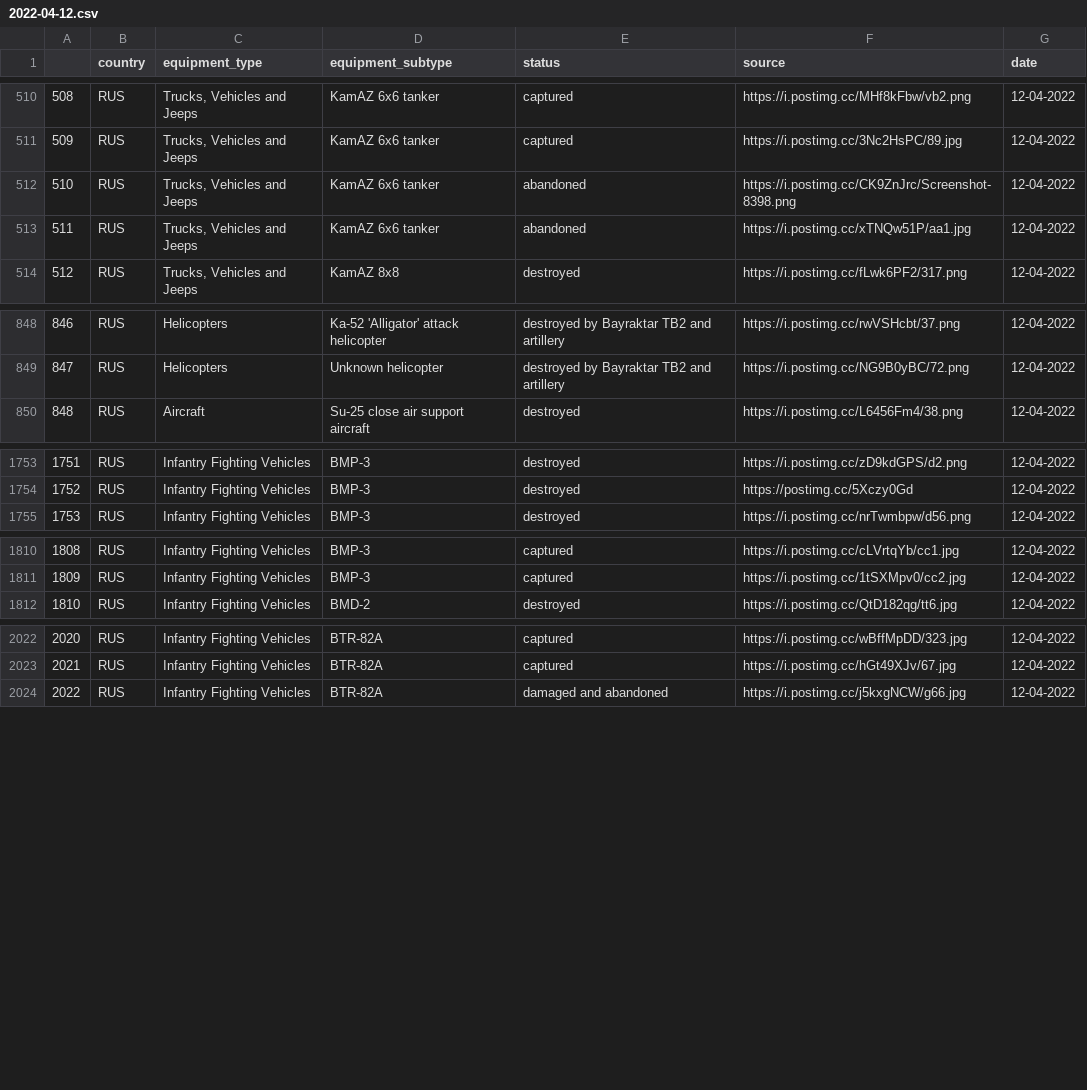
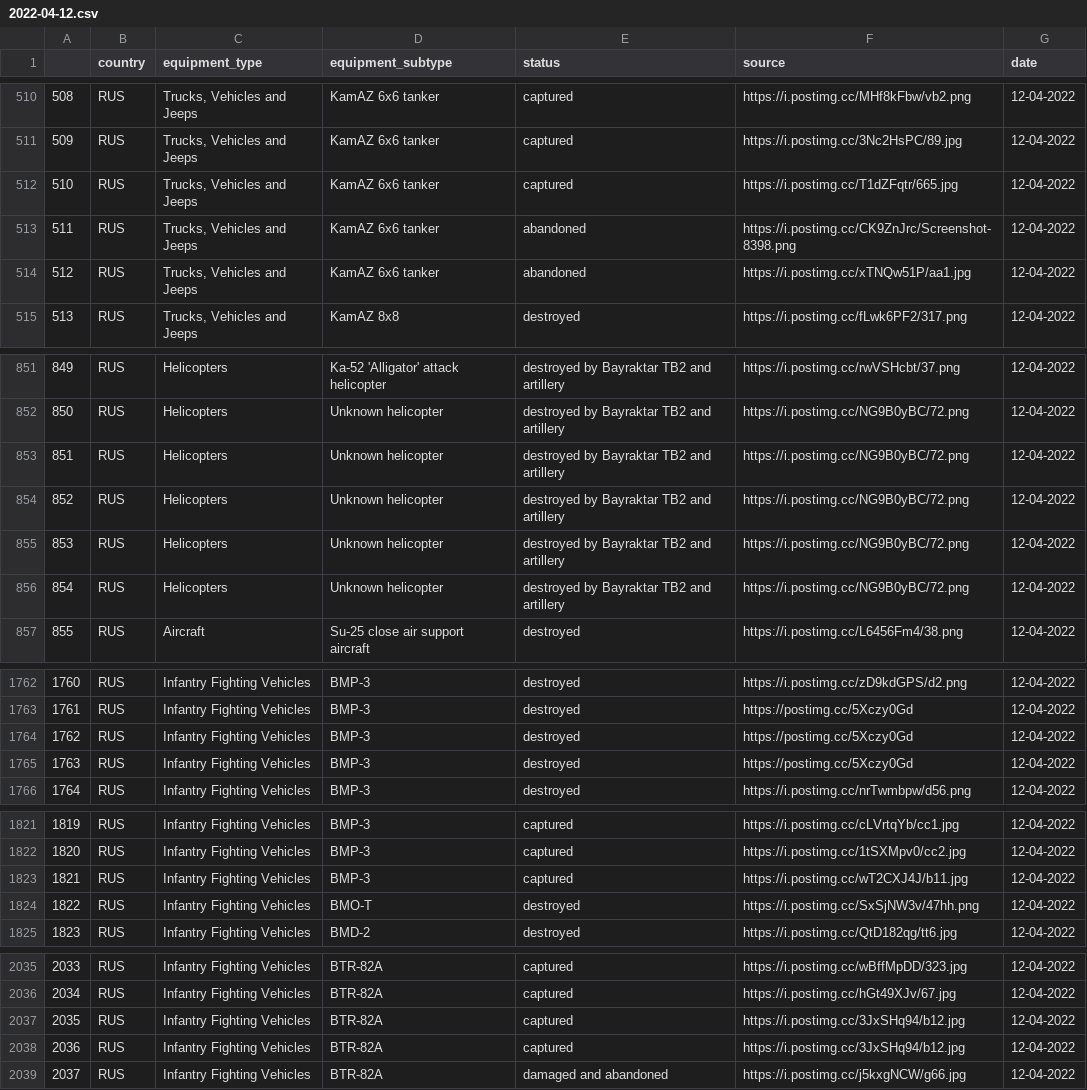
Before and after one commit to Ganymede23/scrape_oryx_py, a CSV file: output_files/2022-04-12.csv, drawn as a sheet; only a part is shown, gaps mark what is left out; addresses are those after the commit; the diff covers the shown part only; the diff names each change by its address in the sheet, - before the commit and + after, or states it on an @@ line.

Commit message:
Added new URLs and output files
- Updated most of the files output files due to the regex fix.

```diff
--- a/output_files/2022-04-12.csv
+++ b/output_files/2022-04-12.csv
+row 512: 510 | RUS | Trucks, Vehicles and Jeeps | KamAZ 6x6 tanker | captured | https://i.postimg.cc/T1dZFqtr/665.jpg | 12-04-2022
@@ column A renumbered from row 513 down @@
+row 853: 851 | RUS | Helicopters | Unknown helicopter | destroyed by Bayraktar TB2 and artillery | https://i.postimg.cc/NG9B0yBC/72.png | 12-04-2022
+row 854: 852 | RUS | Helicopters | Unknown helicopter | destroyed by Bayraktar TB2 and artillery | https://i.postimg.cc/NG9B0yBC/72.png | 12-04-2022
+row 855: 853 | RUS | Helicopters | Unknown helicopter | destroyed by Bayraktar TB2 and artillery | https://i.postimg.cc/NG9B0yBC/72.png | 12-04-2022
+row 856: 854 | RUS | Helicopters | Unknown helicopter | destroyed by Bayraktar TB2 and artillery | https://i.postimg.cc/NG9B0yBC/72.png | 12-04-2022
+row 1764: 1762 | RUS | Infantry Fighting Vehicles | BMP-3 | destroyed | https://postimg.cc/5Xczy0Gd | 12-04-2022
+row 1765: 1763 | RUS | Infantry Fighting Vehicles | BMP-3 | destroyed | https://postimg.cc/5Xczy0Gd | 12-04-2022
+row 1823: 1821 | RUS | Infantry Fighting Vehicles | BMP-3 | captured | https://i.postimg.cc/wT2CXJ4J/b11.jpg | 12-04-2022
+row 1824: 1822 | RUS | Infantry Fighting Vehicles | BMO-T | destroyed | https://i.postimg.cc/SxSjNW3v/47hh.png | 12-04-2022
+row 2037: 2035 | RUS | Infantry Fighting Vehicles | BTR-82A | captured | https://i.postimg.cc/3JxSHq94/b12.jpg | 12-04-2022
+row 2038: 2036 | RUS | Infantry Fighting Vehicles | BTR-82A | captured | https://i.postimg.cc/3JxSHq94/b12.jpg | 12-04-2022
```
Also changed, not shown: 11 added rows, 1 removed row and 2 edited cells elsewhere in this file, output_files/2022-04-05.csv, output_files/2022-04-06.csv, 44 other files.
